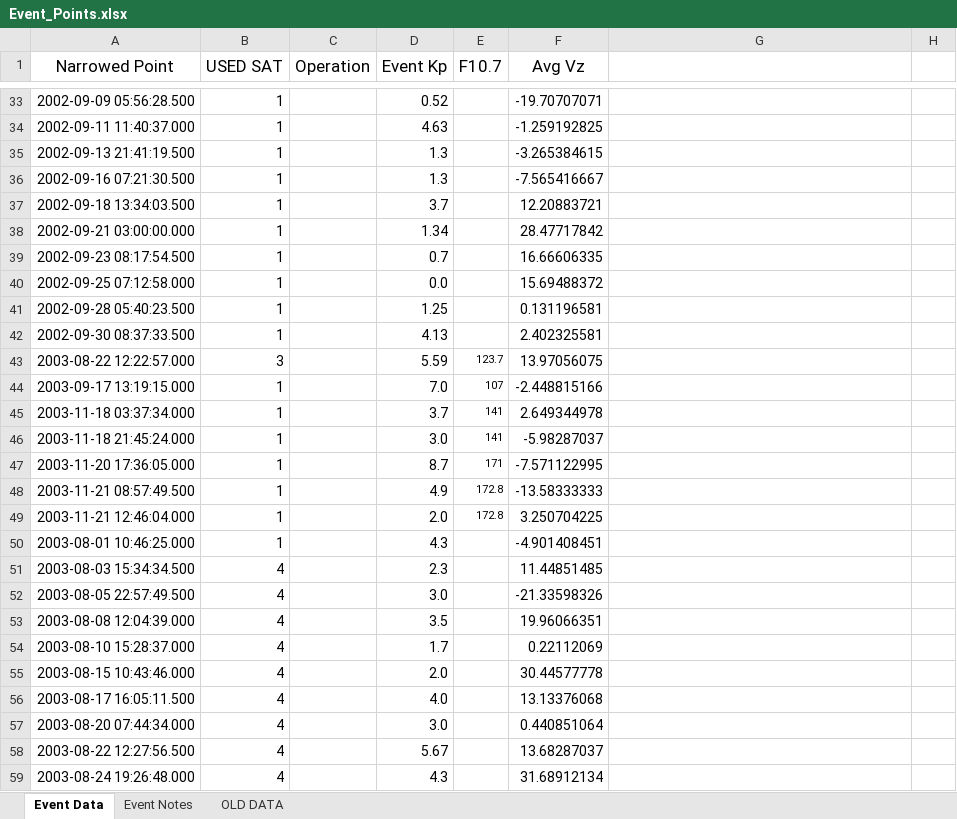
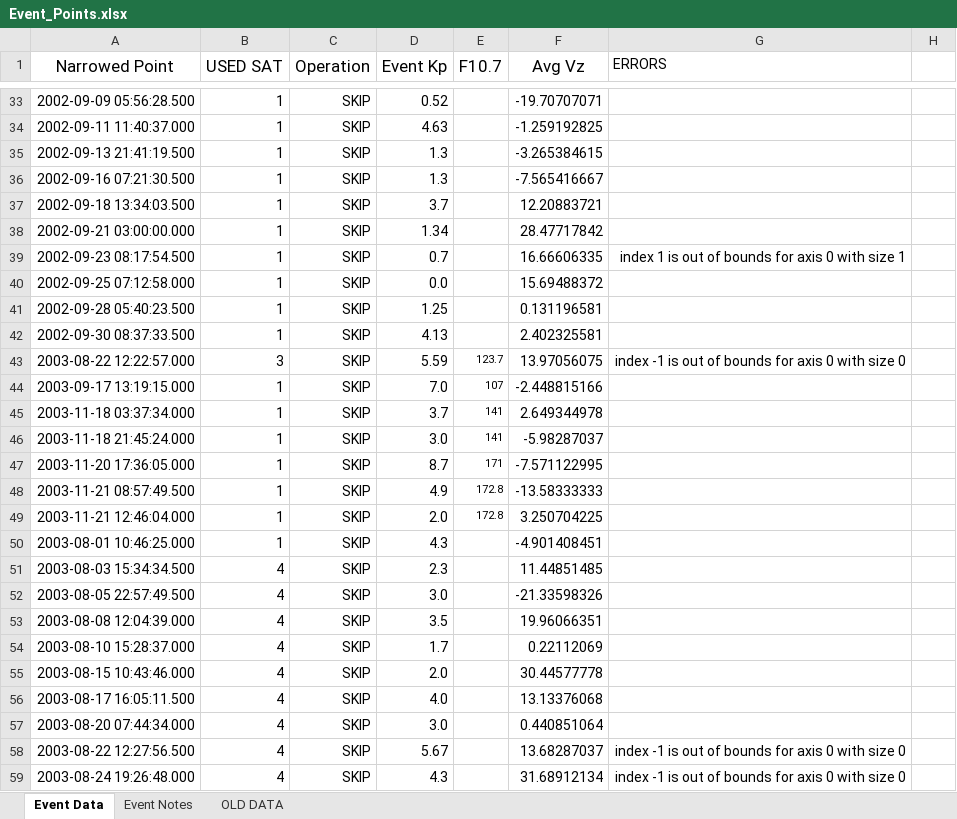
Before and after one commit to spacecataz/tailwagtools, an Excel workbook: Event_Points.xlsx, sheet Event Data, drawn as a sheet; only a part is shown, gaps mark what is left out; values as stored, in another font and other column widths than the file's, no borders; the diff covers the shown part only; the diff names each change by its address in the sheet, - before the commit and + after, or states it on an @@ line.

Commit message:
adding event points, its got a lot of dates that wont process for whatever reason towards the end...but I have the returned errors in a column....

```diff
--- a/Event_Points.xlsx (sheet Event Data)
+++ b/Event_Points.xlsx (sheet Event Data)
-G1: (empty)
+G1: ERRORS
-C33:C59 (Operation): (empty)
+C33:C59 (Operation): SKIP
-G39 (ERRORS): (empty)
+G39 (ERRORS): index 1 is out of bounds for axis 0 with size 1
-G43 (ERRORS): (empty)
+G43 (ERRORS): index -1 is out of bounds for axis 0 with size 0
-G58:G59 (ERRORS): (empty)
+G58:G59 (ERRORS): index -1 is out of bounds for axis 0 with size 0
```
Also changed, not shown: 191 edited cells elsewhere in this sheet, sheet Event Notes.
